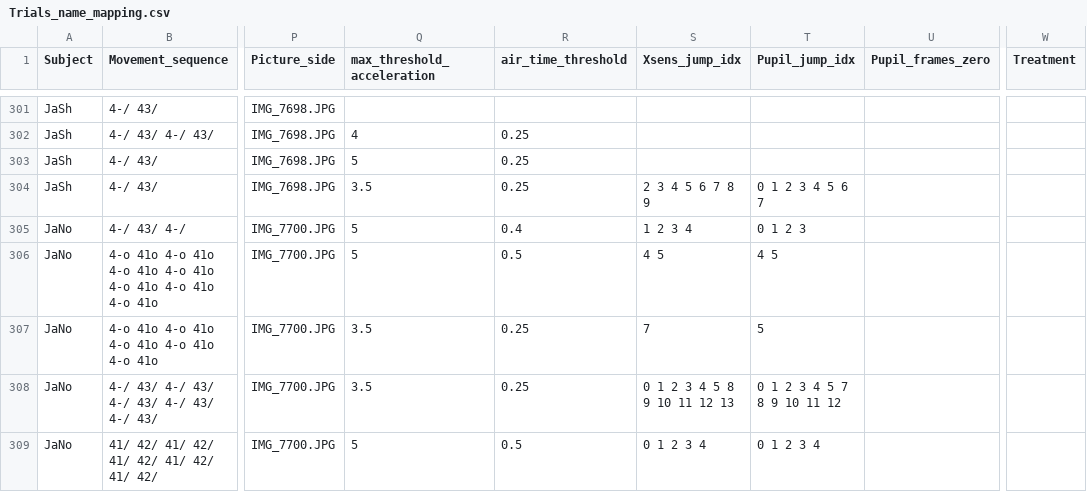
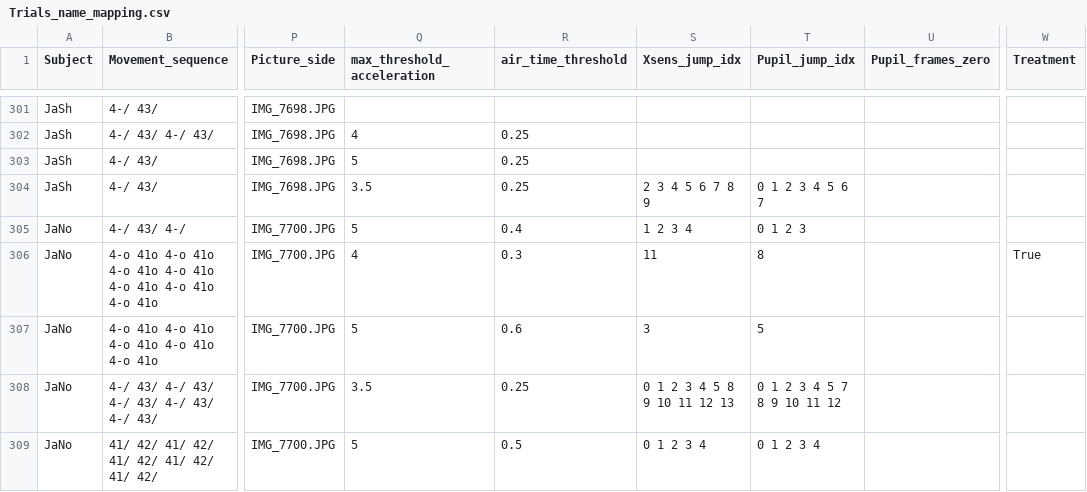
Before and after one commit to Infa60/Trampoline_EyeTracking_IMUs, a CSV file: Trials_name_mapping.csv, drawn as a sheet; only a part is shown, gaps mark what is left out; the diff covers the shown part only; the diff names each change by its address in the sheet, - before the commit and + after, or states it on an @@ line.

Commit message:
up

```diff
--- a/Trials_name_mapping.csv
+++ b/Trials_name_mapping.csv
-Q306 (max_threshold_acceleration): 5
+Q306 (max_threshold_acceleration): 4
-R306 (air_time_threshold): 0.5
+R306 (air_time_threshold): 0.3
-S306 (Xsens_jump_idx): 4 5
+S306 (Xsens_jump_idx): 11
-T306 (Pupil_jump_idx): 4 5
+T306 (Pupil_jump_idx): 8
-W306 (Treatment): (empty)
+W306 (Treatment): True
-Q307 (max_threshold_acceleration): 3.5
+Q307 (max_threshold_acceleration): 5
-R307 (air_time_threshold): 0.25
+R307 (air_time_threshold): 0.6
-S307 (Xsens_jump_idx): 7
+S307 (Xsens_jump_idx): 3
```
Also changed, not shown: 21 edited cells elsewhere in this file.
